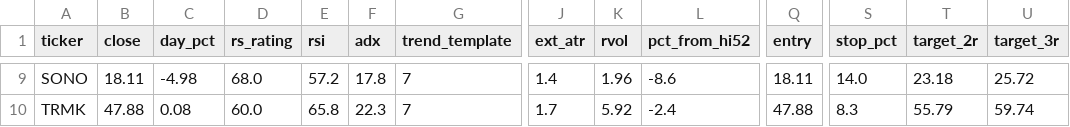
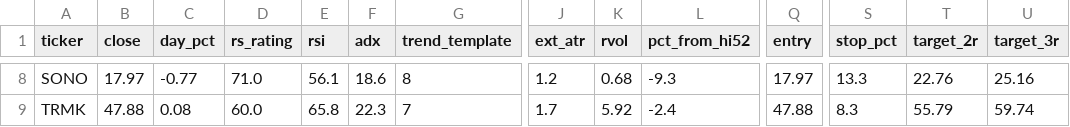
Before and after one commit to somashekarpoojahs/Stocks, a CSV file: scans/latest_restarts.csv, drawn as a sheet; only a part is shown, gaps mark what is left out; addresses are those after the commit; the diff covers the shown part only; the diff names each change by its address in the sheet, - before the commit and + after, or states it on an @@ line.

```diff
--- a/scans/latest_restarts.csv
+++ b/scans/latest_restarts.csv
-B8 (close): 18.11
+B8 (close): 17.97
-C8 (day_pct): -4.98
+C8 (day_pct): -0.77
-D8 (rs_rating): 68.0
+D8 (rs_rating): 71.0
-E8 (rsi): 57.2
+E8 (rsi): 56.1
-F8 (adx): 17.8
+F8 (adx): 18.6
-G8 (trend_template): 7
+G8 (trend_template): 8
-J8 (ext_atr): 1.4
+J8 (ext_atr): 1.2
-K8 (rvol): 1.96
+K8 (rvol): 0.68
-L8 (pct_from_hi52): -8.6
+L8 (pct_from_hi52): -9.3
-Q8 (entry): 18.11
+Q8 (entry): 17.97
-S8 (stop_pct): 14.0
+S8 (stop_pct): 13.3
-T8 (target_2r): 23.18
+T8 (target_2r): 22.76
-U8 (target_3r): 25.72
+U8 (target_3r): 25.16
```
Also changed, not shown: 1 added row, 2 removed rows and 19 edited cells elsewhere in this file, scans/2026-11-13/longs_2026-11-13.csv, scans/2026-11-13/restarts_2026-11-13.csv, 11 other files.
